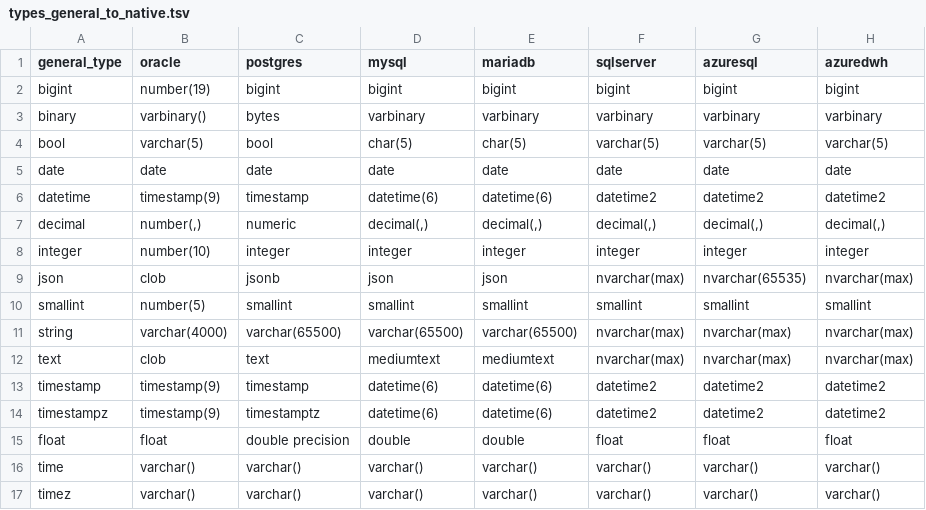
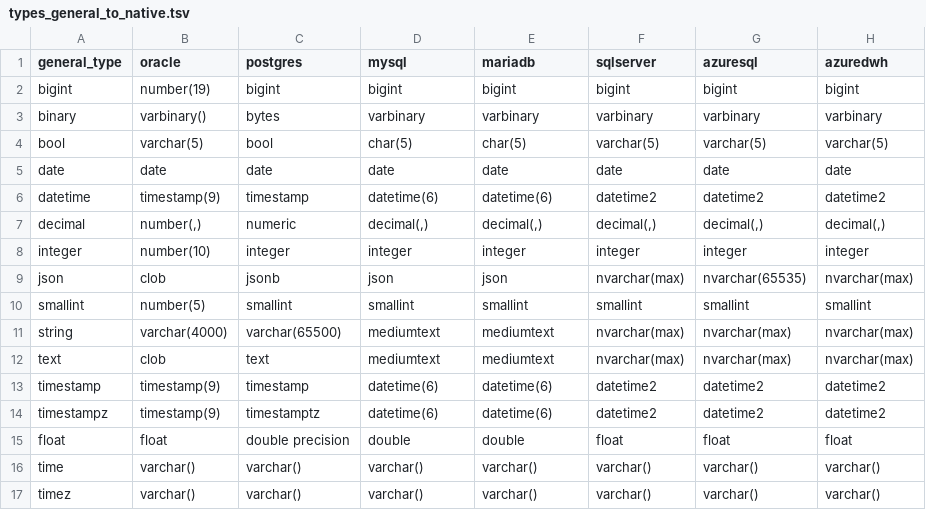
Before and after one commit to slingdata-io/sling-cli, a TSV file: core/dbio/templates/types_general_to_native.tsv, drawn as a sheet; only a part is shown; the diff names each change by its address in the sheet, - before the commit and + after, or states it on an @@ line.

Commit message:
revert mysql string type mapping

```diff
--- a/core/dbio/templates/types_general_to_native.tsv
+++ b/core/dbio/templates/types_general_to_native.tsv
-D11 (mysql): varchar(65500)
+D11 (mysql): mediumtext
-E11 (mariadb): varchar(65500)
+E11 (mariadb): mediumtext
```
